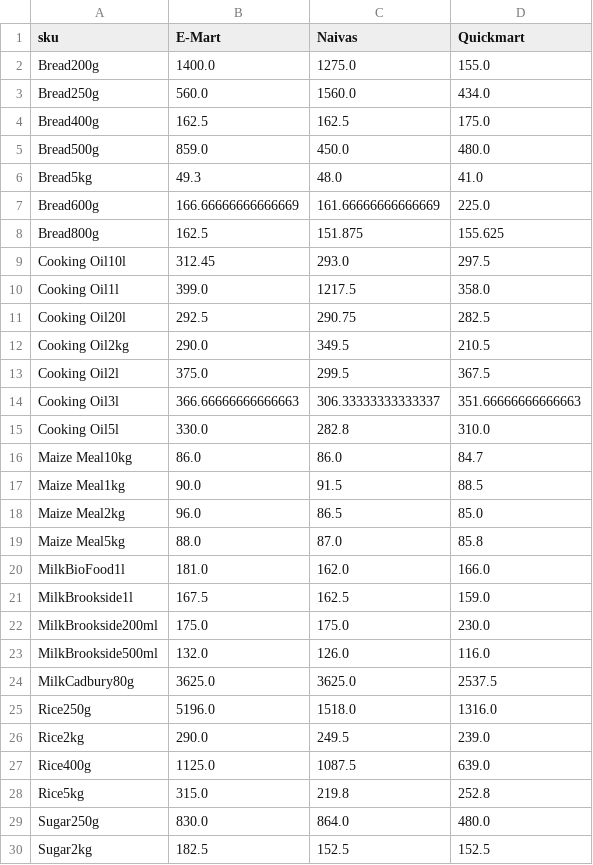
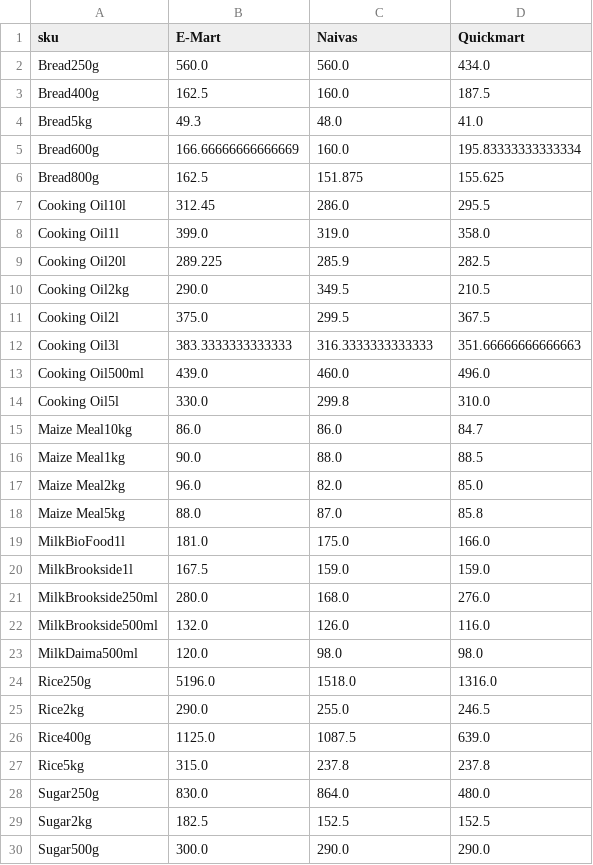
Before and after one commit to odawadavid/Webscraping, a CSV file: data/analytics/price_per_unit_pivot.csv, drawn as a sheet; only a part is shown; the shorter side is filled out with more unchanged rows; the diff covers the shown part only.

```diff
--- a/data/analytics/price_per_unit_pivot.csv
+++ b/data/analytics/price_per_unit_pivot.csv
@@ -1,29 +1,28 @@
 sku,E-Mart,Naivas,Quickmart
-Bread200g,1400.0,1275.0,155.0
-Bread250g,560.0,1560.0,434.0
-Bread400g,162.5,162.5,175.0
-Bread500g,859.0,450.0,480.0
+Bread250g,560.0,560.0,434.0
+Bread400g,162.5,160.0,187.5
 Bread5kg,49.3,48.0,41.0
-Bread600g,166.66666666666669,161.66666666666669,225.0
+Bread600g,166.66666666666669,160.0,195.83333333333334
 Bread800g,162.5,151.875,155.625
-Cooking Oil10l,312.45,293.0,297.5
-Cooking Oil1l,399.0,1217.5,358.0
-Cooking Oil20l,292.5,290.75,282.5
+Cooking Oil10l,312.45,286.0,295.5
+Cooking Oil1l,399.0,319.0,358.0
+Cooking Oil20l,289.225,285.9,282.5
 Cooking Oil2kg,290.0,349.5,210.5
 Cooking Oil2l,375.0,299.5,367.5
-Cooking Oil3l,366.66666666666663,306.33333333333337,351.66666666666663
-Cooking Oil5l,330.0,282.8,310.0
+Cooking Oil3l,383.3333333333333,316.3333333333333,351.66666666666663
+Cooking Oil500ml,439.0,460.0,496.0
+Cooking Oil5l,330.0,299.8,310.0
 Maize Meal10kg,86.0,86.0,84.7
-Maize Meal1kg,90.0,91.5,88.5
-Maize Meal2kg,96.0,86.5,85.0
+Maize Meal1kg,90.0,88.0,88.5
+Maize Meal2kg,96.0,82.0,85.0
 Maize Meal5kg,88.0,87.0,85.8
-MilkBioFood1l,181.0,162.0,166.0
-MilkBrookside1l,167.5,162.5,159.0
-MilkBrookside200ml,175.0,175.0,230.0
+MilkBioFood1l,181.0,175.0,166.0
+MilkBrookside1l,167.5,159.0,159.0
+MilkBrookside250ml,280.0,168.0,276.0
 MilkBrookside500ml,132.0,126.0,116.0
-MilkCadbury80g,3625.0,3625.0,2537.5
+MilkDaima500ml,120.0,98.0,98.0
 Rice250g,5196.0,1518.0,1316.0
-Rice2kg,290.0,249.5,239.0
+Rice2kg,290.0,255.0,246.5
 Rice400g,1125.0,1087.5,639.0
-Rice5kg,315.0,219.8,252.8
+Rice5kg,315.0,237.8,237.8
 Sugar250g,830.0,864.0,480.0
```
Also changed, not shown: 2 edited cells elsewhere in this file, data/raw/quickmart.csv, 5 other files.
